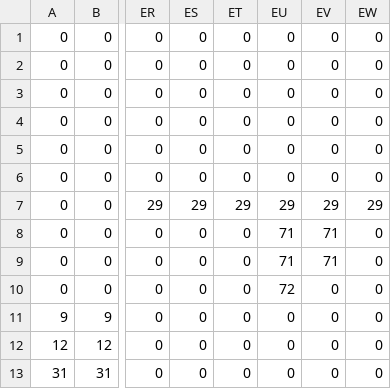
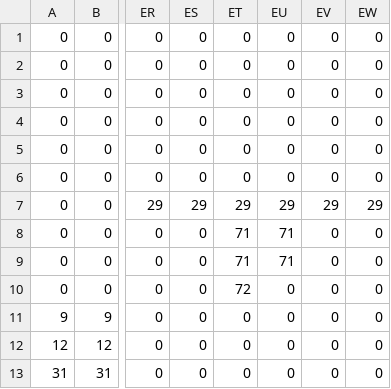
Before and after one commit to KBC2-4/SlimeTrigger, a CSV file: SlimeTrigger/Resource/Map_Data/Stage03.csv, drawn as a sheet; only a part is shown, gaps mark what is left out; the diff names each change by its address in the sheet, - before the commit and + after, or states it on an @@ line.

Commit message:
Stage03修正

```diff
--- a/SlimeTrigger/Resource/Map_Data/Stage03.csv
+++ b/SlimeTrigger/Resource/Map_Data/Stage03.csv
-ET8:ET9: 0
+ET8:ET9: 71
-EV8:EV9: 71
+EV8:EV9: 0
-ET10: 0
+ET10: 72
-EU10: 72
+EU10: 0
```
